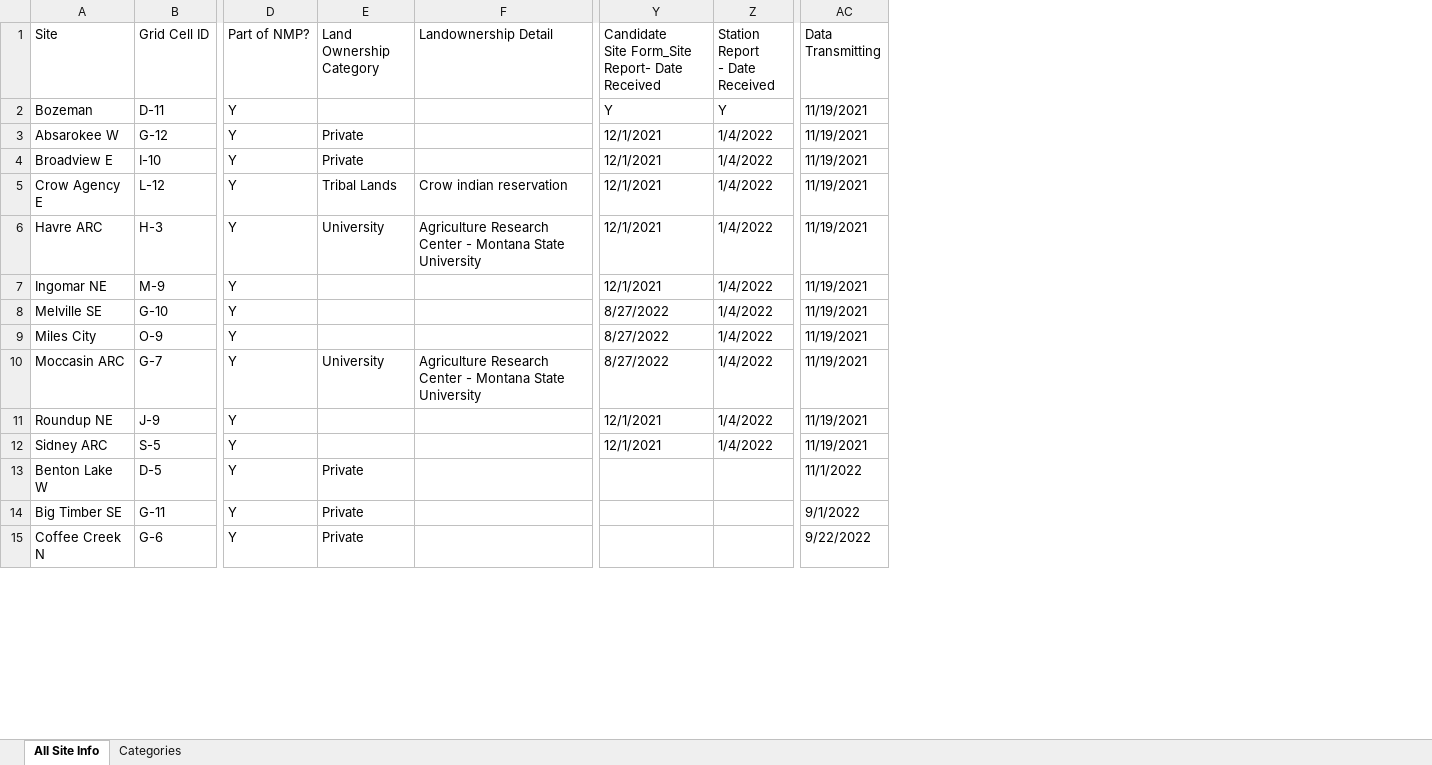
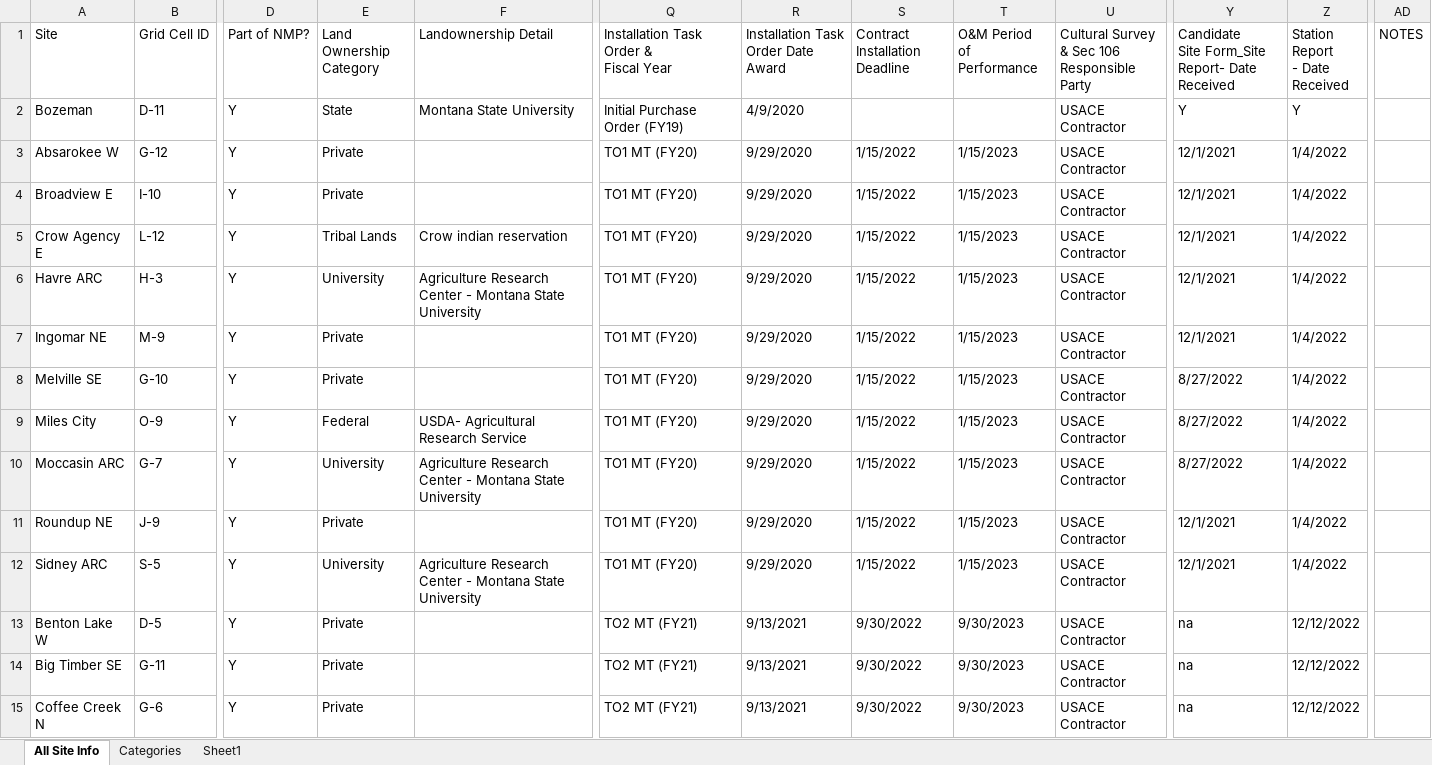
Before and after one commit to mt-climate-office/umrb-ace, an Excel workbook: data-raw/Site Status Database Jan 13 2023.xlsx, sheet All Site Info, drawn as a sheet; only a part is shown, gaps mark what is left out; values as stored, in another font and other column widths than the file's, no cell formats; conditional formats and table styles not drawn; removed rows and columns are numbered as before the commit, all else as after; ↵ is a line break in a cell; the diff covers the shown part only; the diff names each change by its address in the sheet, - before the commit and + after, or states it on an @@ line.

```diff
--- a/data-raw/Site Status Database Jan 13 2023.xlsx (sheet All Site Info)
+++ b/data-raw/Site Status Database Jan 13 2023.xlsx (sheet All Site Info)
+sheet tab: Sheet1
@@ column Q unhidden, rows 1-15: Installation Task Order & ↵ Fiscal Year | Initial Purchase Order (FY19) | TO1 MT (FY20) | TO1 MT (FY20) | TO1 MT (FY20) | TO1 MT (FY20) | TO1 MT (FY20) | TO1 MT (FY20) | TO1 MT (FY20) | TO1 MT (FY20) | TO1 MT (FY20) | TO1 MT (FY20) | TO2 MT (FY21) | TO2 MT (FY21) | TO2 MT (FY21) @@
@@ column R unhidden, rows 1-15: Installation Task Order Date Award | 4/9/2020 | 9/29/2020 | 9/29/2020 | 9/29/2020 | 9/29/2020 | 9/29/2020 | 9/29/2020 | 9/29/2020 | 9/29/2020 | 9/29/2020 | 9/29/2020 | 9/13/2021 | 9/13/2021 | 9/13/2021 @@
@@ column S (Contract Installation Deadline) unhidden, rows 3-15: 1/15/2022 | 1/15/2022 | 1/15/2022 | 1/15/2022 | 1/15/2022 | 1/15/2022 | 1/15/2022 | 1/15/2022 | 1/15/2022 | 1/15/2022 | 9/30/2022 | 9/30/2022 | 9/30/2022 @@
@@ column T (O&M Period of Performance) unhidden, rows 3-15: 1/15/2023 | 1/15/2023 | 1/15/2023 | 1/15/2023 | 1/15/2023 | 1/15/2023 | 1/15/2023 | 1/15/2023 | 1/15/2023 | 1/15/2023 | 9/30/2023 | 9/30/2023 | 9/30/2023 @@
@@ column U unhidden, rows 1-15: Cultural Survey & Sec 106 ↵ Responsible Party | USACE Contractor | USACE Contractor | USACE Contractor | USACE Contractor | USACE Contractor | USACE Contractor | USACE Contractor | USACE Contractor | USACE Contractor | USACE Contractor | USACE Contractor | USACE Contractor | USACE Contractor | USACE Contractor @@
@@ column AC (Data Transmitting) hidden, rows 2-15: 11/19/2021 | 11/19/2021 | 11/19/2021 | 11/19/2021 | 11/19/2021 | 11/19/2021 | 11/19/2021 | 11/19/2021 | 11/19/2021 | 11/19/2021 | 11/19/2021 | 11/1/2022 | 9/1/2022 | 9/22/2022 @@
+column AD (NOTES), empty
-E2 (Land Ownership Category): (empty)
+E2 (Land Ownership Category): State
-F2 (Landownership Detail): (empty)
+F2 (Landownership Detail): Montana State University
-E7:E8 (Land Ownership Category): (empty)
+E7:E8 (Land Ownership Category): Private
-E9 (Land Ownership Category): (empty)
+E9 (Land Ownership Category): Federal
-F9 (Landownership Detail): (empty)
+F9 (Landownership Detail): USDA- Agricultural Research Service
-E11 (Land Ownership Category): (empty)
+E11 (Land Ownership Category): Private
-E12 (Land Ownership Category): (empty)
+E12 (Land Ownership Category): University
-F12 (Landownership Detail): (empty)
+F12 (Landownership Detail): Agriculture Research Center - Montana State University
-Y13:Y15: (empty)
+Y13:Y15: na
-Z13:Z15 (Station Report - Date Received): (empty)
+Z13:Z15 (Station Report - Date Received): 12/12/2022
```
Also changed, not shown: 12 added rows, 23 removed rows and 271 edited cells elsewhere in this sheet, sheet Categories, cell formats, hidden cells, 36 other files.
